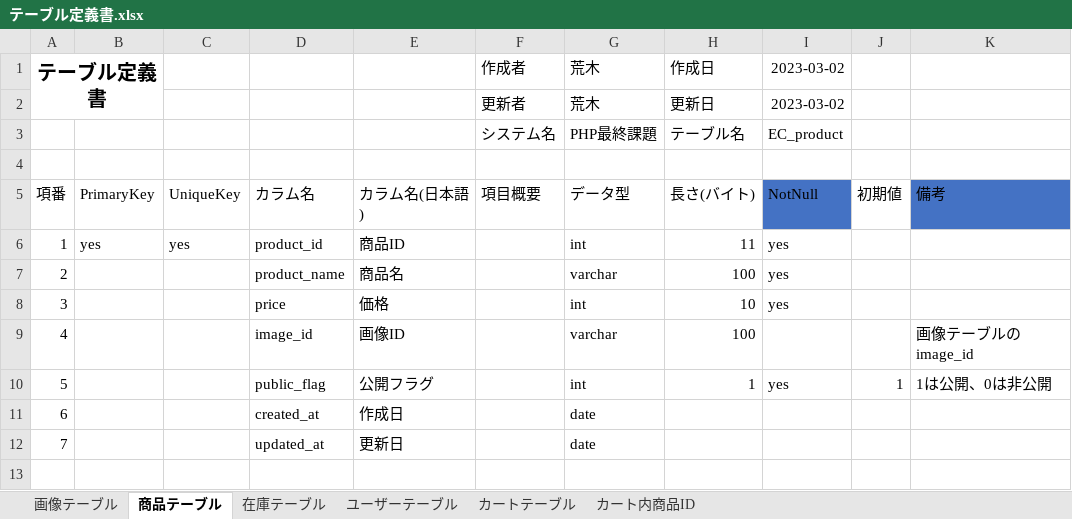
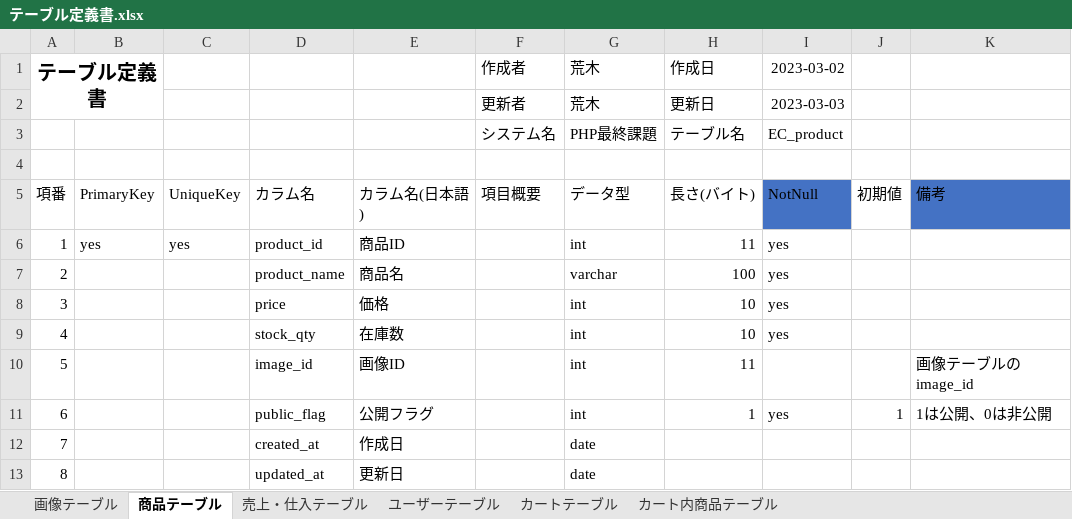
Before and after one commit to koruri29/dc_work_PHP, an Excel workbook: documents/テーブル定義書.xlsx, sheet 商品テーブル, drawn as a sheet; values as stored, in another font and other column widths than the file's, no borders; table styles not drawn; addresses are those after the commit; the diff names each change by its address in the sheet, - before the commit and + after, or states it on an @@ line.

```diff
--- a/documents/テーブル定義書.xlsx (sheet 商品テーブル)
+++ b/documents/テーブル定義書.xlsx (sheet 商品テーブル)
-sheet tab: 在庫テーブル
+sheet tab: 売上・仕入テーブル
-sheet tab: カート内商品ID
+sheet tab: カート内商品テーブル
-I2: 2023-03-02
+I2: 2023-03-03
+row 9: 4 |  |  | stock_qty | 在庫数 |  | int | 10 | yes
@@ column A renumbered from row 10 down @@
-G10: varchar
+G10: int
-H10: 100
+H10: 11
```
Also changed, not shown: sheet カート内商品テーブル, sheet 売上・仕入テーブル, documents/ER図.xlsx.
